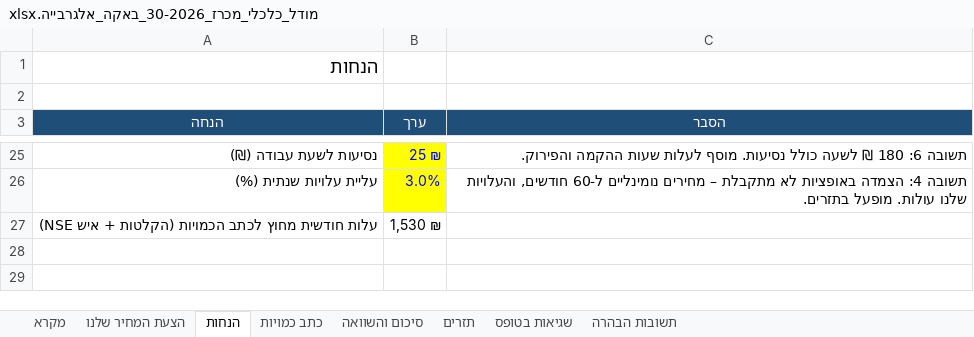
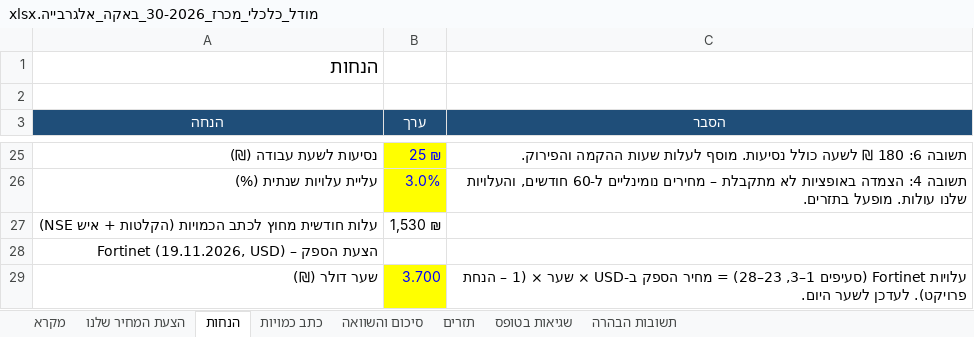
Before and after one commit to itamaraaf-glitch/notification-system-fix, an Excel workbook: tenders/analysis/2026-baqa-30/מודל_כלכלי_מכרז_30-2026_באקה_אלגרבייה.xlsx, sheet הנחות, drawn as a sheet; only a part is shown, gaps mark what is left out; values as stored, in another font and other column widths than the file's, no borders; the diff covers the shown part only; the diff names each change by its address in the sheet, - before the commit and + after, or states it on an @@ line.

```diff
--- a/tenders/analysis/2026-baqa-30/מודל_כלכלי_מכרז_30-2026_באקה_אלגרבייה.xlsx (sheet הנחות)
+++ b/tenders/analysis/2026-baqa-30/מודל_כלכלי_מכרז_30-2026_באקה_אלגרבייה.xlsx (sheet הנחות)
+row 28: הצעת הספק – Fortinet (19.11.2026, USD)
+row 29: שער דולר (₪) | 3.700 | עלויות Fortinet (סעיפים 1–3, 23–28) = מחיר הספק ב-USD × שער × (1 – הנחת פרויקט). לעדכן לשער היום.
```
Also changed, not shown: 1 added row elsewhere in this sheet, sheet תזרים, sheet כתב כמויות, sheet הצעת המחיר שלנו, sheet סיכום והשוואה, 2 other files.
